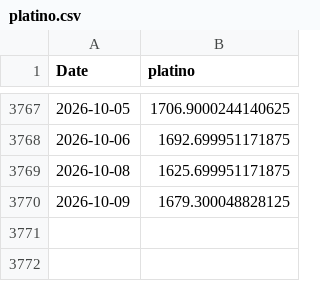
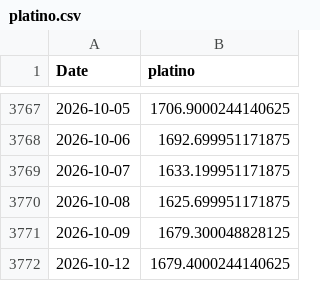
Before and after one commit to tristansuarez/neural-capital-research, a CSV file: data_cache/platino.csv, drawn as a sheet; only a part is shown, gaps mark what is left out.

```diff
--- a/data_cache/platino.csv
+++ b/data_cache/platino.csv
@@ -3768,3 +3768,5 @@ Date,platino
 2026-10-06,1692.699951171875
+2026-10-07,1633.199951171875
 2026-10-08,1625.699951171875
 2026-10-09,1679.300048828125
+2026-10-12,1679.4000244140625
```
Also changed, not shown: data_cache/cobre.csv, data_cache/oro.csv, 5 other files.
